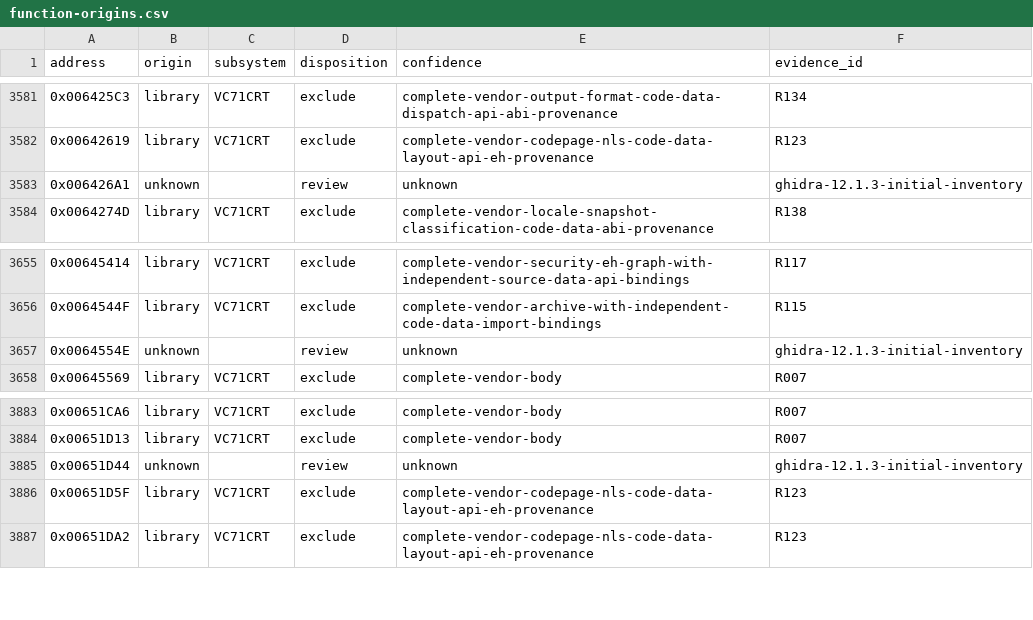
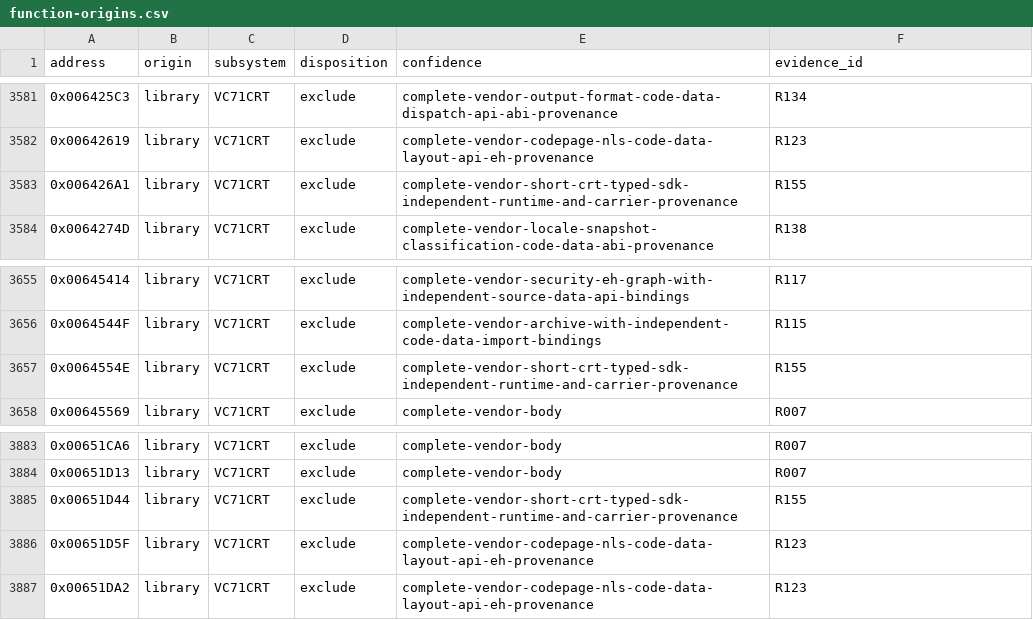
Before and after one commit to N0zoM1z0/th075, a CSV file: config/function-origins.csv, drawn as a sheet; only a part is shown, gaps mark what is left out.

Commit message:
gpt-6.1-sol: review short CRT owners and preserve leaf ambiguities

```diff
--- a/config/function-origins.csv
+++ b/config/function-origins.csv
@@ -3582,3 +3582,3 @@ address,origin,subsystem,disposition,confidence,evidence_id
 0x00642619,library,VC71CRT,exclude,complete-vendor-codepage-nls-code-data-layout-api-eh-provenance,R123
-0x006426A1,unknown,,review,unknown,ghidra-12.1.3-initial-inventory
+0x006426A1,library,VC71CRT,exclude,complete-vendor-short-crt-typed-sdk-independent-runtime-and-carrier-provenance,R155
 0x0064274D,library,VC71CRT,exclude,complete-vendor-locale-snapshot-classification-code-data-abi-provenance,R138
@@ -3656,3 +3656,3 @@ address,origin,subsystem,disposition,confidence,evidence_id
 0x0064544F,library,VC71CRT,exclude,complete-vendor-archive-with-independent-code-data-import-bindings,R115
-0x0064554E,unknown,,review,unknown,ghidra-12.1.3-initial-inventory
+0x0064554E,library,VC71CRT,exclude,complete-vendor-short-crt-typed-sdk-independent-runtime-and-carrier-provenance,R155
 0x00645569,library,VC71CRT,exclude,complete-vendor-body,R007
@@ -3884,3 +3884,3 @@ address,origin,subsystem,disposition,confidence,evidence_id
 0x00651D13,library,VC71CRT,exclude,complete-vendor-body,R007
-0x00651D44,unknown,,review,unknown,ghidra-12.1.3-initial-inventory
+0x00651D44,library,VC71CRT,exclude,complete-vendor-short-crt-typed-sdk-independent-runtime-and-carrier-provenance,R155
 0x00651D5F,library,VC71CRT,exclude,complete-vendor-codepage-nls-code-data-layout-api-eh-provenance,R123
```
Also changed, not shown: 10 other files.
